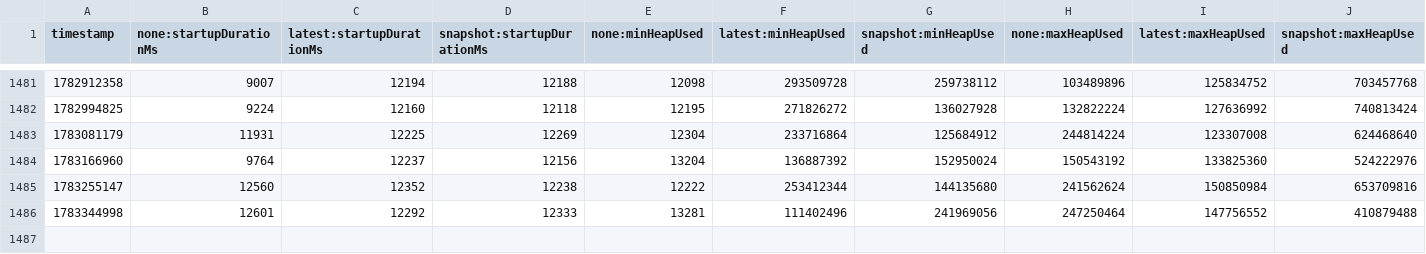
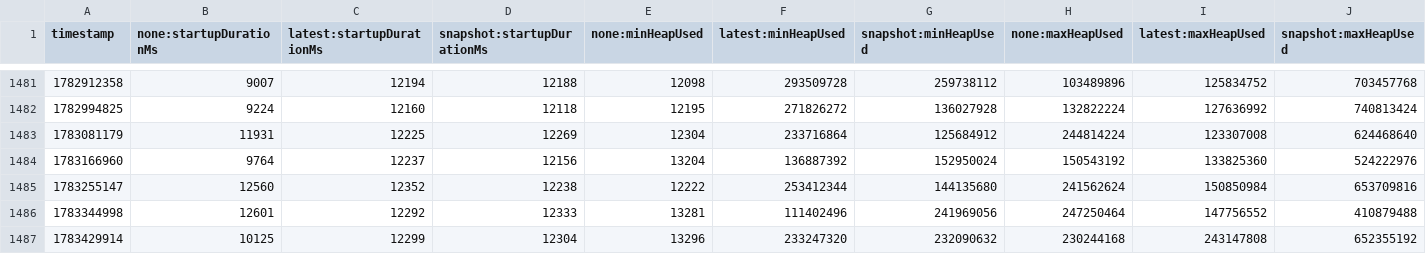
Before and after one commit to oneby-wang/opentelemetry-java-instrumentation, a CSV file: benchmark-overhead/results/release/results.csv, drawn as a sheet; only a part is shown, gaps mark what is left out; rows hold the shown columns only; the diff names each change by its address in the sheet, - before the commit and + after, or states it on an @@ line.

```diff
--- a/benchmark-overhead/results/release/results.csv
+++ b/benchmark-overhead/results/release/results.csv
+row 1487: 1783429914 | 10125 | 12299 | 12304 | 13296 | 233247320 | 232090632 | 230244168 | 243147808 | 652355192
```
Also changed, not shown: 1 other file.
